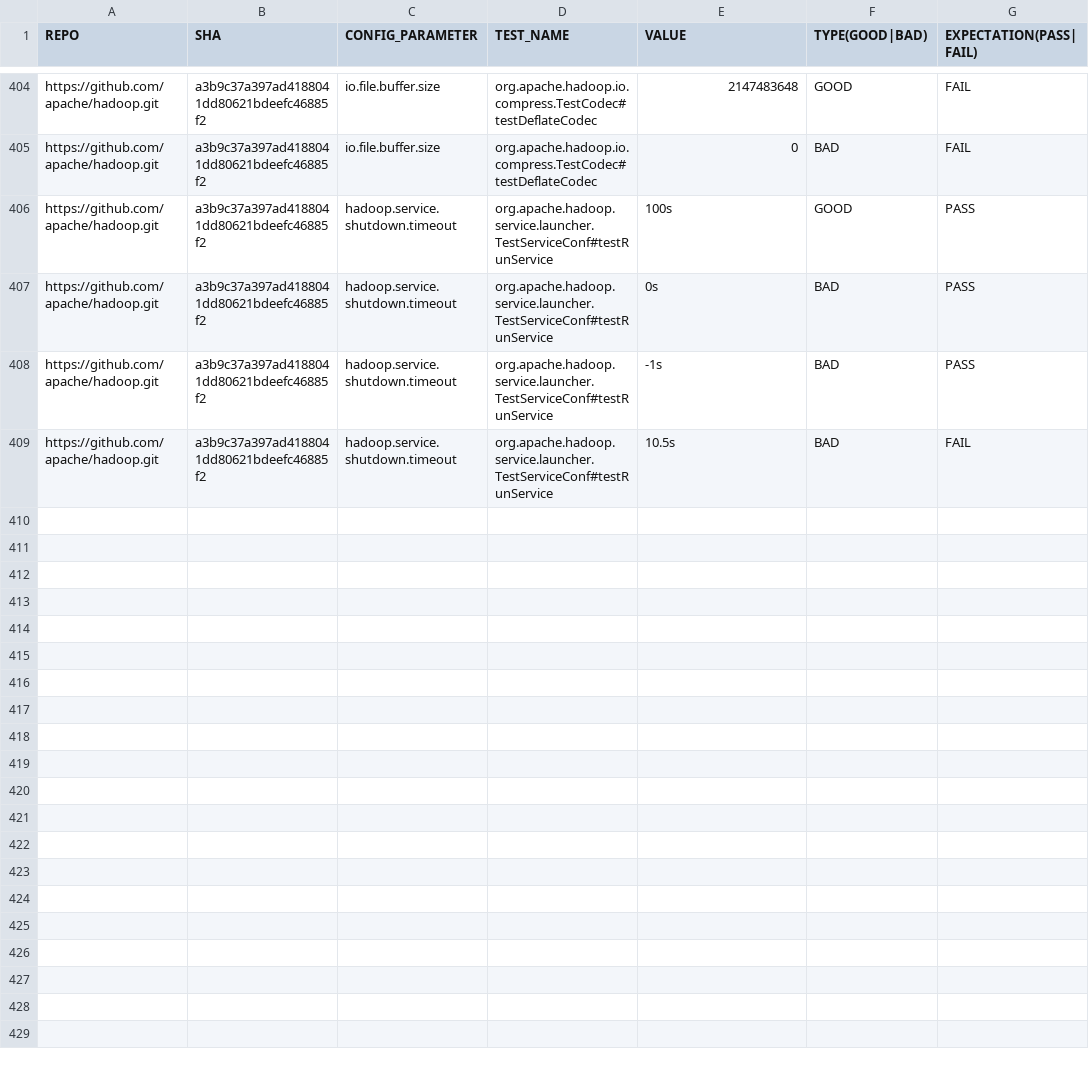
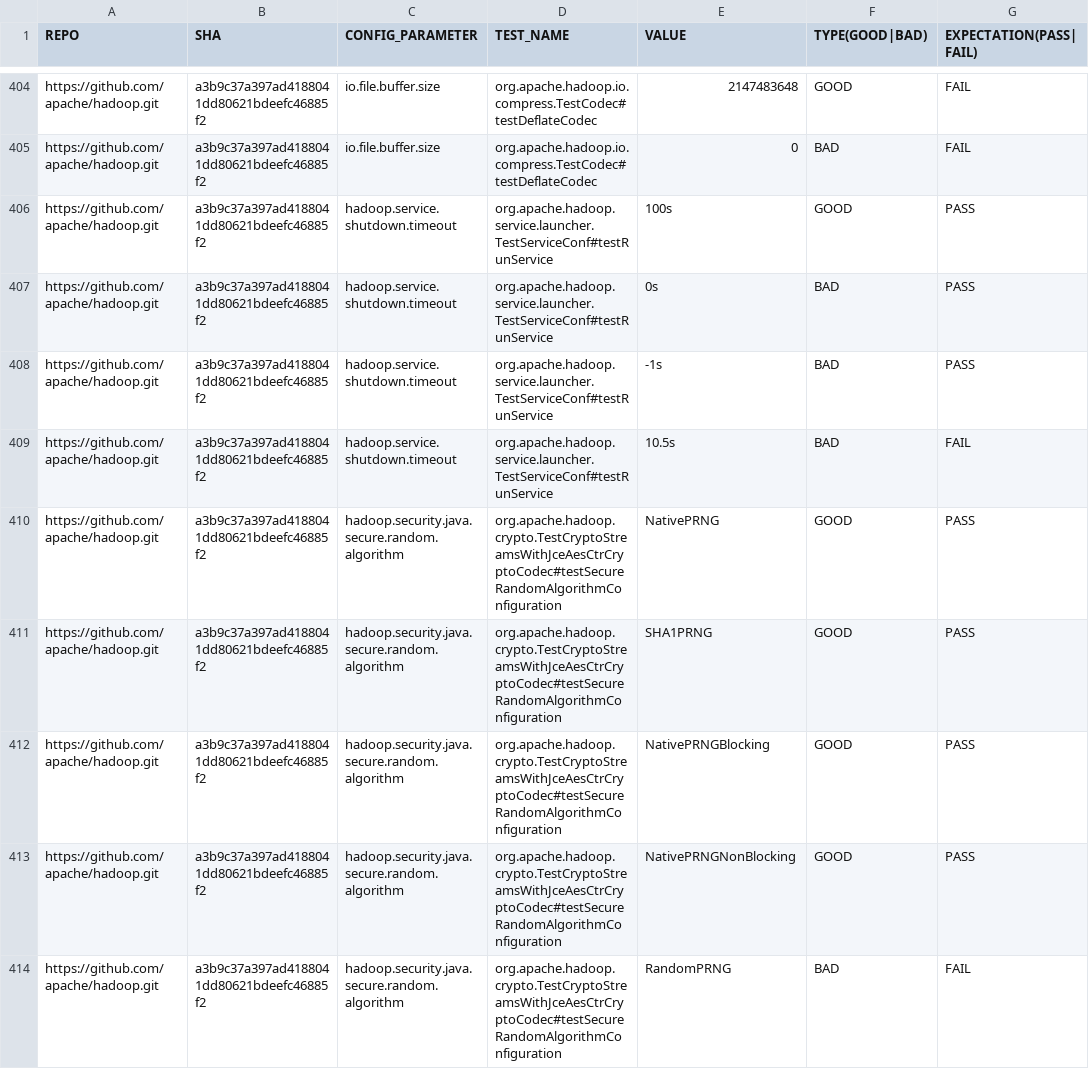
Before and after one commit to xlab-uiuc/IDoCT, a CSV file: ctest_metadata.csv, drawn as a sheet; only a part is shown, gaps mark what is left out.

Commit message:
Three of Five interesting CTest configuration parameters

```diff
--- a/ctest_metadata.csv
+++ b/ctest_metadata.csv
@@ -409 +409,6 @@ https://github.com/apache/hadoop.git,a3b9c37a397ad4188041dd80621bdeefc46885f2,ha
 https://github.com/apache/hadoop.git,a3b9c37a397ad4188041dd80621bdeefc46885f2,hadoop.service.shutdown.timeout,org.apache.hadoop.service.launcher.TestServiceConf#testRunService,10.5s,BAD,FAIL
+https://github.com/apache/hadoop.git,a3b9c37a397ad4188041dd80621bdeefc46885f2,hadoop.security.java.secure.random.algorithm,org.apache.hadoop.crypto.TestCryptoStreamsWithJceAesCtrCryptoCodec#testSecureRandomAlgorithmConfiguration,NativePRNG,GOOD,PASS
+https://github.com/apache/hadoop.git,a3b9c37a397ad4188041dd80621bdeefc46885f2,hadoop.security.java.secure.random.algorithm,org.apache.hadoop.crypto.TestCryptoStreamsWithJceAesCtrCryptoCodec#testSecureRandomAlgorithmConfiguration,SHA1PRNG,GOOD,PASS
+https://github.com/apache/hadoop.git,a3b9c37a397ad4188041dd80621bdeefc46885f2,hadoop.security.java.secure.random.algorithm,org.apache.hadoop.crypto.TestCryptoStreamsWithJceAesCtrCryptoCodec#testSecureRandomAlgorithmConfiguration,NativePRNGBlocking,GOOD,PASS
+https://github.com/apache/hadoop.git,a3b9c37a397ad4188041dd80621bdeefc46885f2,hadoop.security.java.secure.random.algorithm,org.apache.hadoop.crypto.TestCryptoStreamsWithJceAesCtrCryptoCodec#testSecureRandomAlgorithmConfiguration,NativePRNGNonBlocking,GOOD,PASS
+https://github.com/apache/hadoop.git,a3b9c37a397ad4188041dd80621bdeefc46885f2,hadoop.security.java.secure.random.algorithm,org.apache.hadoop.crypto.TestCryptoStreamsWithJceAesCtrCryptoCodec#testSecureRandomAlgorithmConfiguration,RandomPRNG,BAD,FAIL
```
